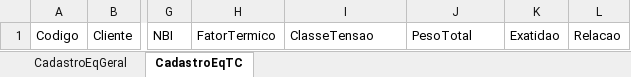
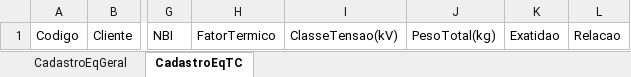
Before and after one commit to luks-reiis/Projeto-CRUD-PMI-ESS, an Excel workbook: EnergyStationSys.xlsm, sheet CadastroEqTC, drawn as a sheet; only a part is shown, gaps mark what is left out; values as stored, in another font and other column widths than the file's, no borders; the diff names each change by its address in the sheet, - before the commit and + after, or states it on an @@ line.

```diff
--- a/EnergyStationSys.xlsm (sheet CadastroEqTC)
+++ b/EnergyStationSys.xlsm (sheet CadastroEqTC)
-I1: ClasseTensao
+I1: ClasseTensao(kV)
-J1: PesoTotal
+J1: PesoTotal(kg)
```
